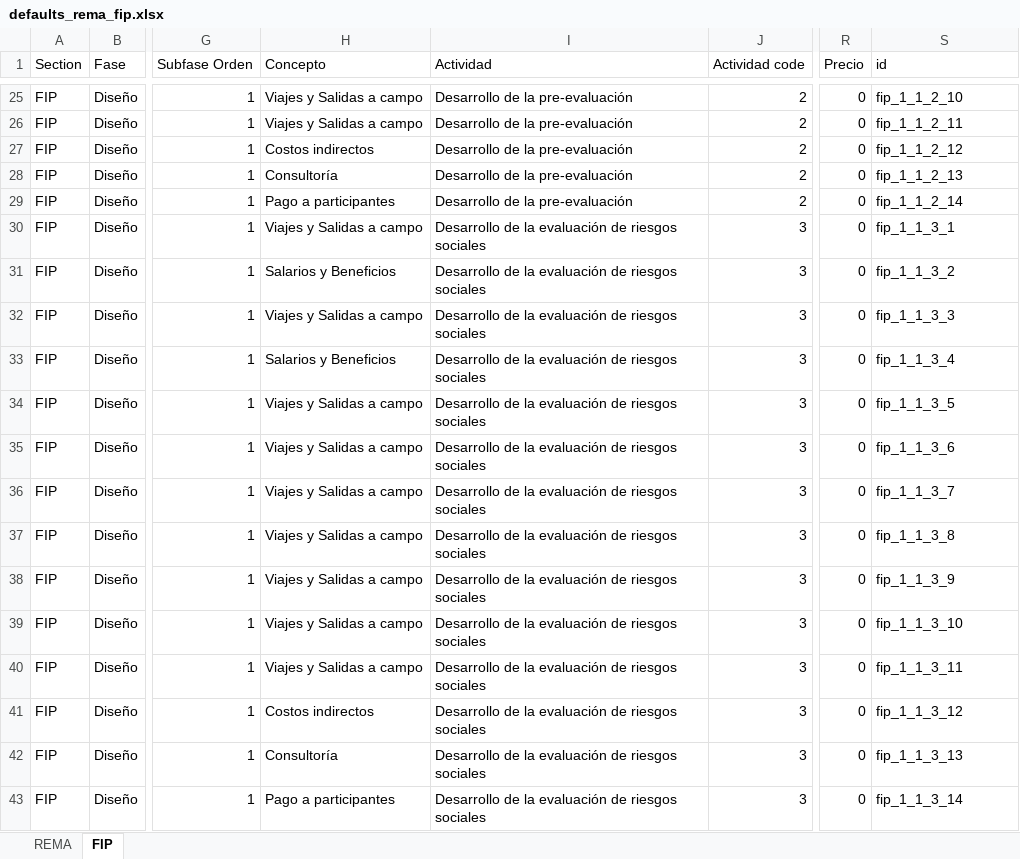
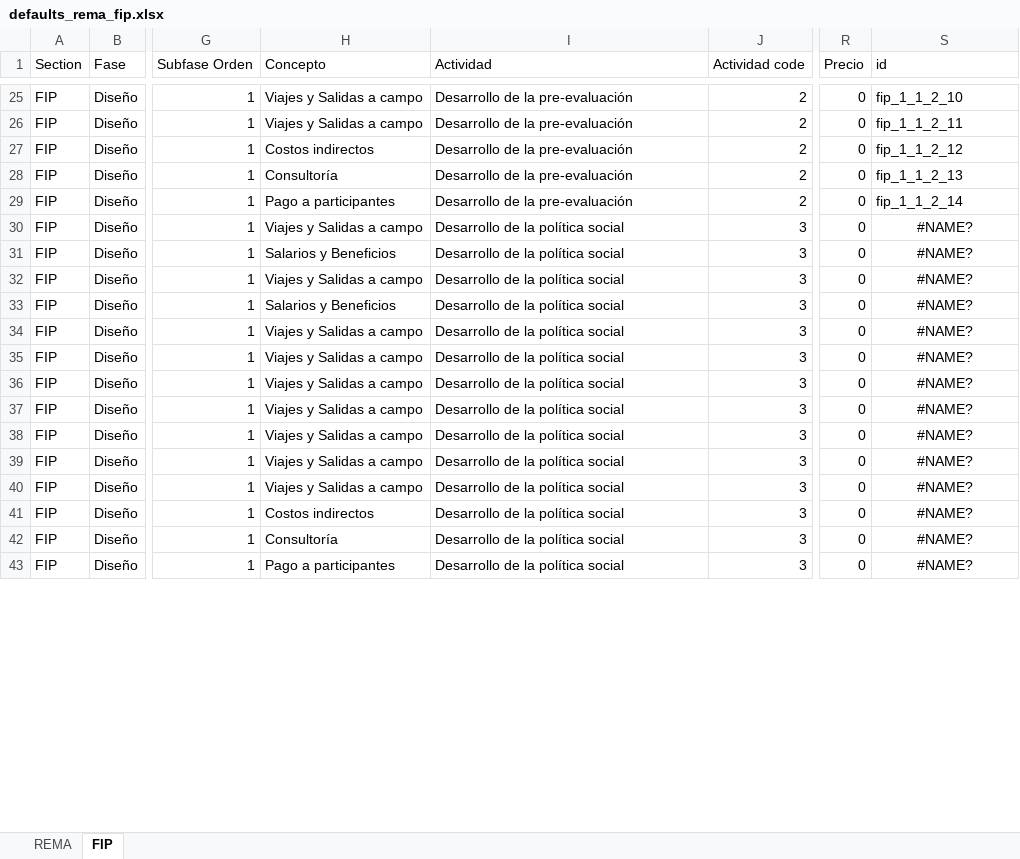
Before and after one commit to InnovacionAzul/AppCosteo, an Excel workbook: www/defaults_rema_fip.xlsx, sheet FIP, drawn as a sheet; only a part is shown, gaps mark what is left out; values as stored, in another font and other column widths than the file's, no borders; the diff covers the shown part only; the diff names each change by its address in the sheet, - before the commit and + after, or states it on an @@ line.

```diff
--- a/www/defaults_rema_fip.xlsx (sheet FIP)
+++ b/www/defaults_rema_fip.xlsx (sheet FIP)
-I30:I43 (Actividad): Desarrollo de la evaluación de riesgos sociales
+I30:I43 (Actividad): Desarrollo de la política social
-S30 (id): fip_1_1_3_1
+S30 (id): #NAME?
-S30:S43 alignment: left
+S30:S43 alignment: center
-S31 (id): fip_1_1_3_2
+S31 (id): #NAME?
-S32 (id): fip_1_1_3_3
+S32 (id): #NAME?
-S33 (id): fip_1_1_3_4
+S33 (id): #NAME?
-S34 (id): fip_1_1_3_5
+S34 (id): #NAME?
-S35 (id): fip_1_1_3_6
+S35 (id): #NAME?
-S36 (id): fip_1_1_3_7
+S36 (id): #NAME?
-S37 (id): fip_1_1_3_8
+S37 (id): #NAME?
-S38 (id): fip_1_1_3_9
+S38 (id): #NAME?
-S39 (id): fip_1_1_3_10
+S39 (id): #NAME?
-S40 (id): fip_1_1_3_11
+S40 (id): #NAME?
-S41 (id): fip_1_1_3_12
+S41 (id): #NAME?
-S42 (id): fip_1_1_3_13
+S42 (id): #NAME?
-S43 (id): fip_1_1_3_14
+S43 (id): #NAME?
```
Also changed, not shown: 434 edited cells and cell formats elsewhere in this sheet, 2 other files.
